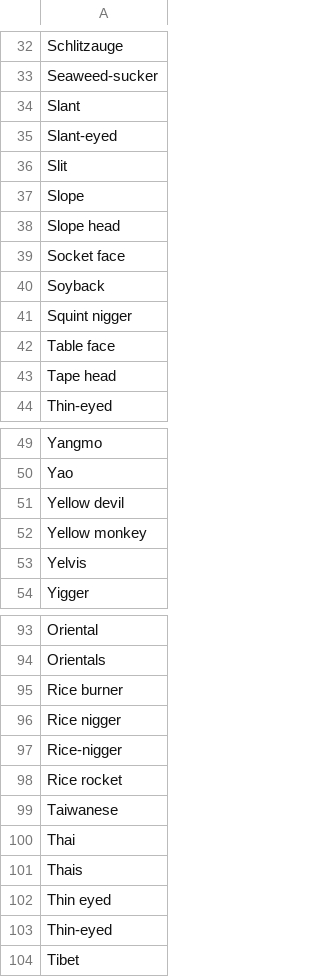
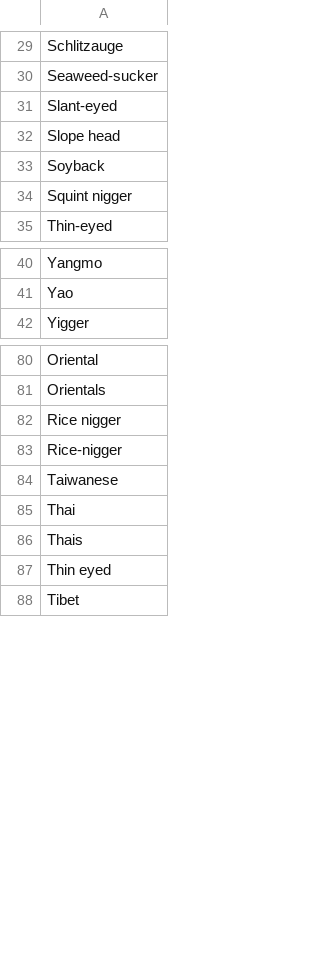
Before and after one commit to ORJackson/Sentiment-Analysis_UK-Anti-Asian-Sentiment-Covid-19, a CSV file: rawkeywordlist.csv, drawn as a sheet; only a part is shown, gaps mark what is left out; the diff covers the shown part only.

```diff
--- a/rawkeywordlist.csv
+++ b/rawkeywordlist.csv
@@ -33,12 +30,6 @@ Schlitzauge
 Seaweed-sucker
-Slant
 Slant-eyed
-Slit
-Slope
 Slope head
-Socket face
 Soyback
 Squint nigger
-Table face
-Tape head
 Thin-eyed
@@ -50,5 +41,2 @@ Yangmo
 Yao
-Yellow devil
-Yellow monkey
-Yelvis
 Yigger
@@ -94,6 +81,4 @@ Oriental
 Orientals
-Rice burner
 Rice nigger
 Rice-nigger
-Rice rocket
 Taiwanese
@@ -102,3 +87,2 @@ Thais
 Thin eyed
-Thin-eyed
 Tibet
```
Also changed, not shown: 4 removed rows elsewhere in this file, tweetCountsAsianKeywords.csv, tweetCountsAsianKeywordsUnordered.csv, 18 other files.
